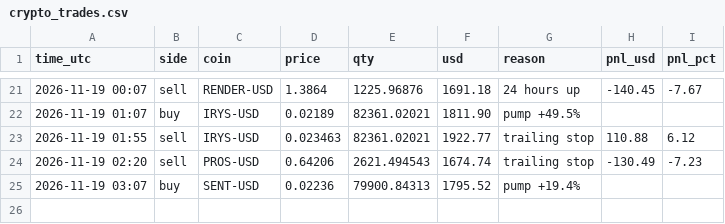
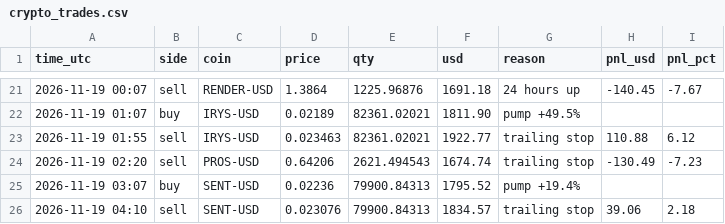
Before and after one commit to Tuvshee555/ai-trader, a CSV file: trader/engine/crypto_trades.csv, drawn as a sheet; only a part is shown, gaps mark what is left out.

```diff
--- a/trader/engine/crypto_trades.csv
+++ b/trader/engine/crypto_trades.csv
@@ -25 +25,2 @@ time_utc,side,coin,price,qty,usd,reason,pnl_usd,pnl_pct
 2026-11-19 03:07,buy,SENT-USD,0.02236,79900.84313,1795.52,pump +19.4%,,
+2026-11-19 04:10,sell,SENT-USD,0.023076,79900.84313,1834.57,trailing stop,39.06,2.18
```
Also changed, not shown: 2 other files.
